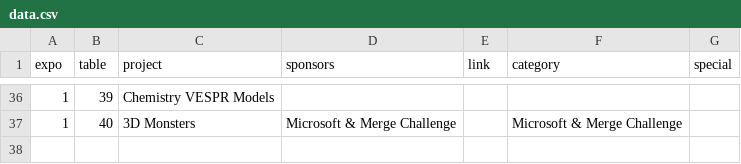
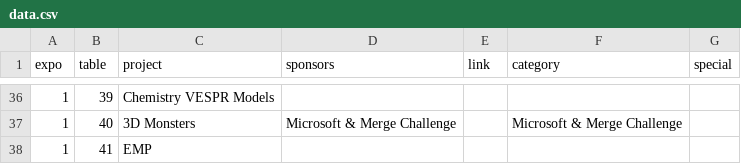
Before and after one commit to MurphyPone/KleinHacksExpo, a CSV file: data/data.csv, drawn as a sheet; only a part is shown, gaps mark what is left out; the diff names each change by its address in the sheet, - before the commit and + after, or states it on an @@ line.

Commit message:
added EMP

```diff
--- a/data/data.csv
+++ b/data/data.csv
+row 38: 1 | 41 | EMP
```
